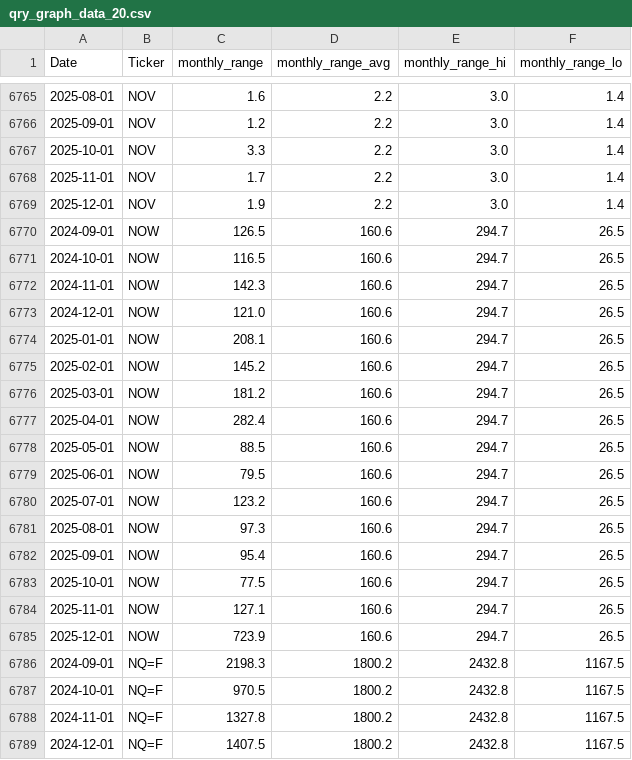
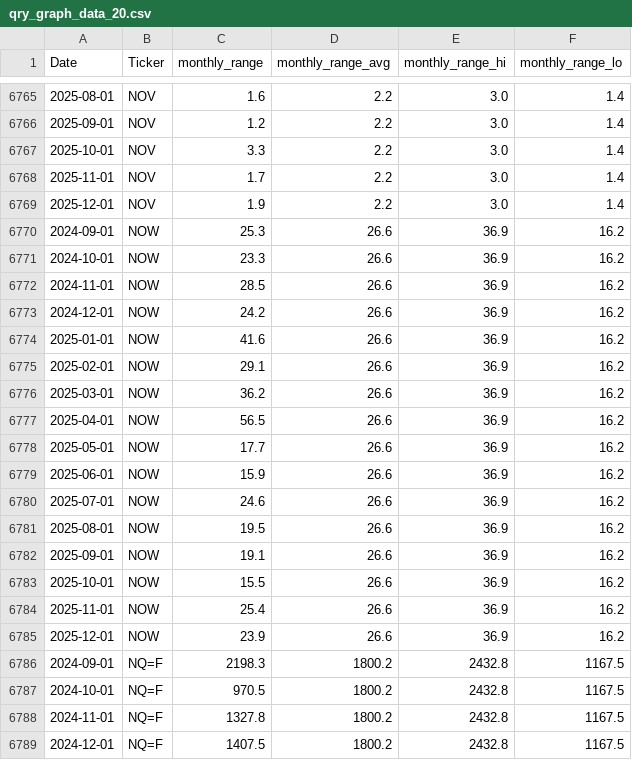
Before and after one commit to MarkmentumResearch/Demo, a CSV file: data/qry_graph_data_20.csv, drawn as a sheet; only a part is shown, gaps mark what is left out.

```diff
--- a/data/qry_graph_data_20.csv
+++ b/data/qry_graph_data_20.csv
@@ -6769,18 +6769,18 @@ Date,Ticker,monthly_range,monthly_range_avg,monthly_range_hi,monthly_range_lo
 2025-12-01,NOV,1.9,2.2,3.0,1.4
-2024-09-01,NOW,126.5,160.6,294.7,26.5
-2024-10-01,NOW,116.5,160.6,294.7,26.5
-2024-11-01,NOW,142.3,160.6,294.7,26.5
-2024-12-01,NOW,121.0,160.6,294.7,26.5
-2025-01-01,NOW,208.1,160.6,294.7,26.5
-2025-02-01,NOW,145.2,160.6,294.7,26.5
-2025-03-01,NOW,181.2,160.6,294.7,26.5
-2025-04-01,NOW,282.4,160.6,294.7,26.5
-2025-05-01,NOW,88.5,160.6,294.7,26.5
-2025-06-01,NOW,79.5,160.6,294.7,26.5
-2025-07-01,NOW,123.2,160.6,294.7,26.5
-2025-08-01,NOW,97.3,160.6,294.7,26.5
-2025-09-01,NOW,95.4,160.6,294.7,26.5
-2025-10-01,NOW,77.5,160.6,294.7,26.5
-2025-11-01,NOW,127.1,160.6,294.7,26.5
-2025-12-01,NOW,723.9,160.6,294.7,26.5
+2024-09-01,NOW,25.3,26.6,36.9,16.2
+2024-10-01,NOW,23.3,26.6,36.9,16.2
+2024-11-01,NOW,28.5,26.6,36.9,16.2
+2024-12-01,NOW,24.2,26.6,36.9,16.2
+2025-01-01,NOW,41.6,26.6,36.9,16.2
+2025-02-01,NOW,29.1,26.6,36.9,16.2
+2025-03-01,NOW,36.2,26.6,36.9,16.2
+2025-04-01,NOW,56.5,26.6,36.9,16.2
+2025-05-01,NOW,17.7,26.6,36.9,16.2
+2025-06-01,NOW,15.9,26.6,36.9,16.2
+2025-07-01,NOW,24.6,26.6,36.9,16.2
+2025-08-01,NOW,19.5,26.6,36.9,16.2
+2025-09-01,NOW,19.1,26.6,36.9,16.2
+2025-10-01,NOW,15.5,26.6,36.9,16.2
+2025-11-01,NOW,25.4,26.6,36.9,16.2
+2025-12-01,NOW,23.9,26.6,36.9,16.2
 2024-09-01,NQ=F,2198.3,1800.2,2432.8,1167.5
```
Also changed, not shown: data/model_score_calc.csv, data/qry_graph_data_21.csv, 56 other files.
